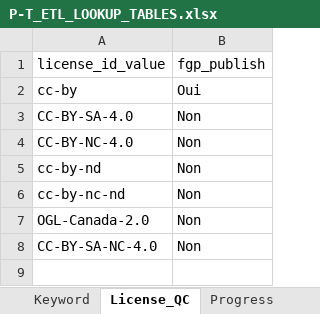
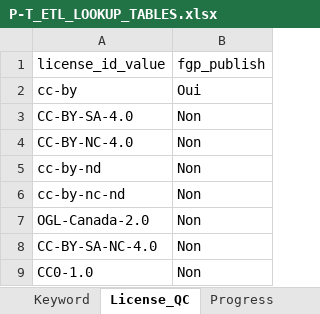
Before and after one commit to federal-geospatial-platform/fgp-metadata-proxy, an Excel workbook: FME_files/LOOKUP_TABLES/P-T_ETL_LOOKUP_TABLES.xlsx, sheet License_QC, drawn as a sheet; values as stored, in another font and other column widths than the file's, no borders; the diff names each change by its address in the sheet, - before the commit and + after, or states it on an @@ line.

```diff
--- a/FME_files/LOOKUP_TABLES/P-T_ETL_LOOKUP_TABLES.xlsx (sheet License_QC)
+++ b/FME_files/LOOKUP_TABLES/P-T_ETL_LOOKUP_TABLES.xlsx (sheet License_QC)
+row 9: CC0-1.0 | Non
```
Also changed, not shown: sheet UUID_Spatial_QC, other sheet tabs, 2 other files.
